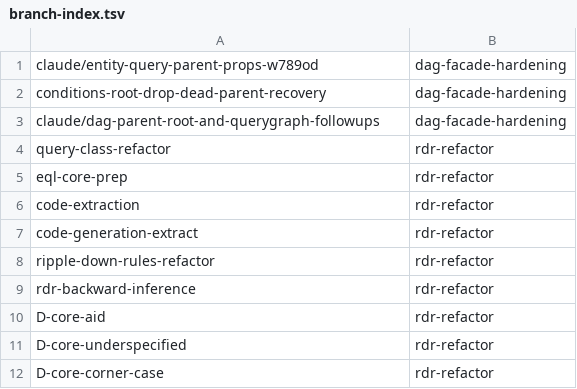
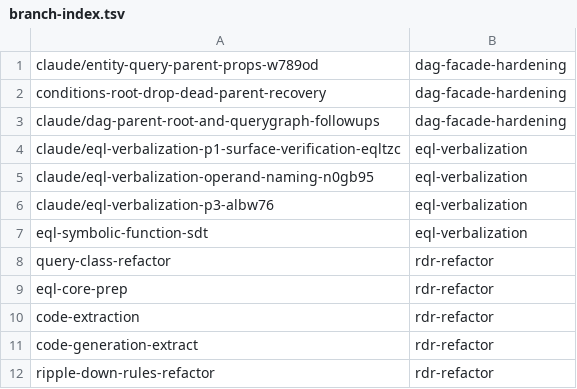
Before and after one commit to AbdelrhmanBassiouny/cognitive_robot_abstract_machine, a TSV file: .claude/personal/plans/_generated/branch-index.tsv, drawn as a sheet; only a part is shown; the shorter side is filled out with more unchanged rows.

Commit message:
Update plan manifest for eql-verbalization

```diff
--- a/.claude/personal/plans/_generated/branch-index.tsv
+++ b/.claude/personal/plans/_generated/branch-index.tsv
@@ -3,2 +3,6 @@ conditions-root-drop-dead-parent-recovery	dag-facade-hardening
 claude/dag-parent-root-and-querygraph-followups	dag-facade-hardening
+claude/eql-verbalization-p1-surface-verification-eqltzc	eql-verbalization
+claude/eql-verbalization-operand-naming-n0gb95	eql-verbalization
+claude/eql-verbalization-p3-albw76	eql-verbalization
+eql-symbolic-function-sdt	eql-verbalization
 query-class-refactor	rdr-refactor
```
Also changed, not shown: 2 other files.
